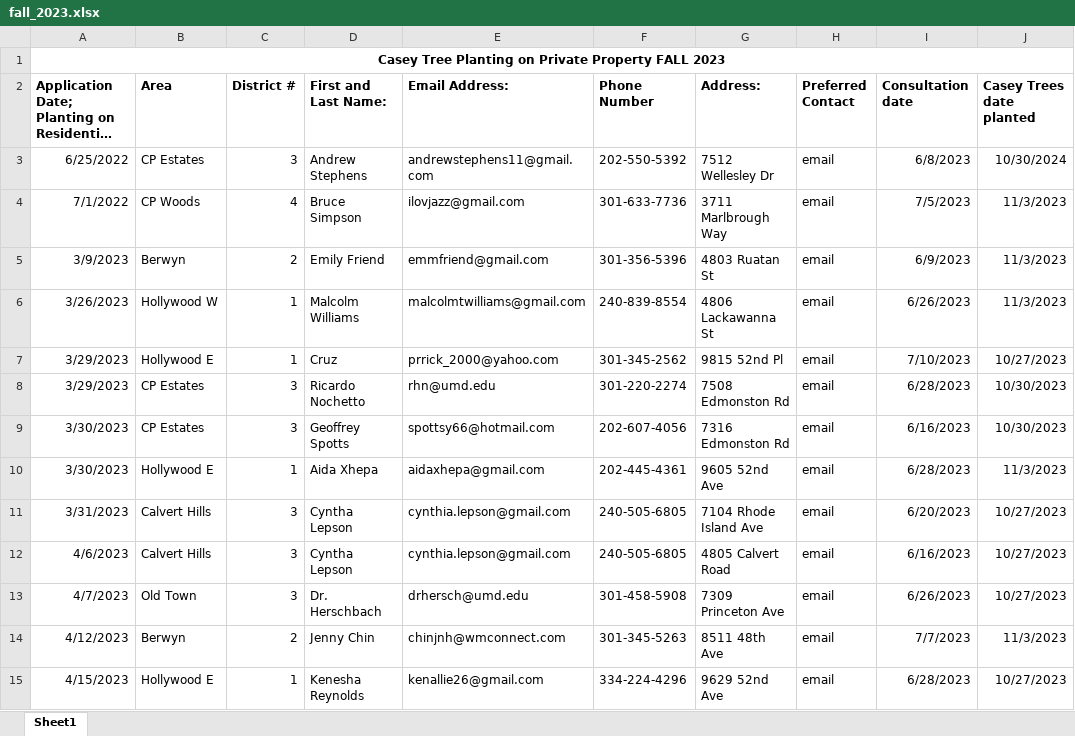
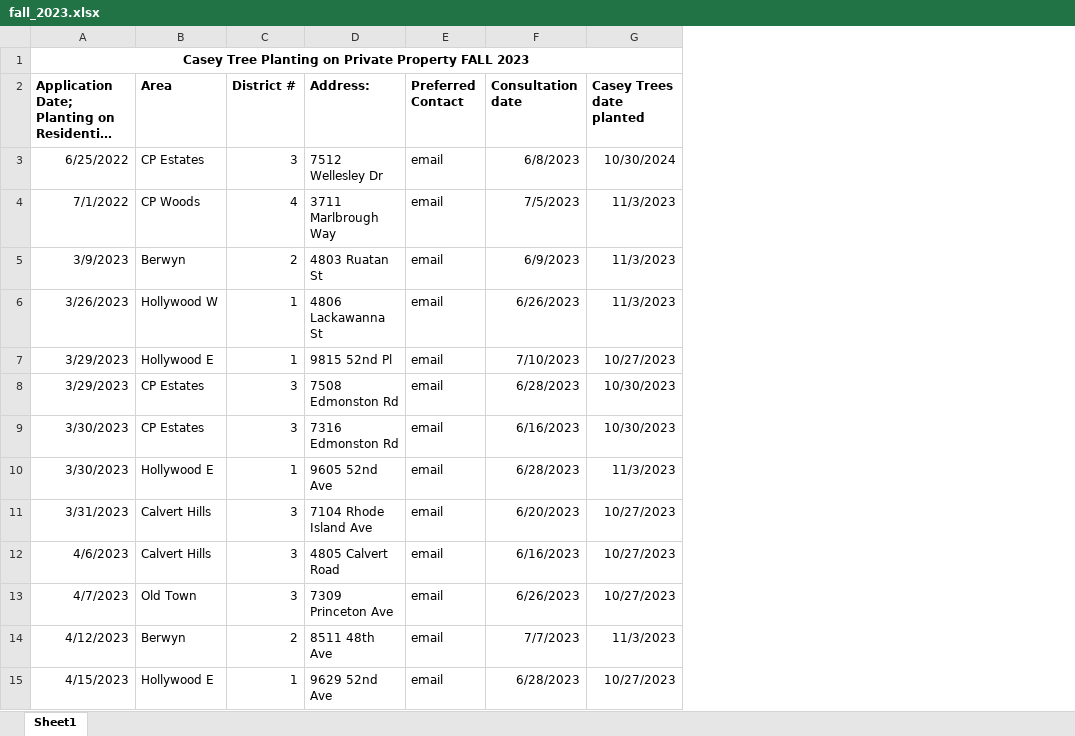
Before and after one commit to p-med/Colle_Park_Residential_Tree_Planting_PRogram, an Excel workbook: data/fall_2023.xlsx, sheet Sheet1, drawn as a sheet; only a part is shown; long unchanged cells end in …; values as stored, in another font and other column widths than the file's, no borders; the diff names each change by its address in the sheet, - before the commit and + after, or states it on an @@ line.

```diff
--- a/data/fall_2023.xlsx (sheet Sheet1)
+++ b/data/fall_2023.xlsx (sheet Sheet1)
-column D (First and Last Name:), rows 3-15: Andrew Stephens | Bruce Simpson | Emily Friend | Malcolm Williams | Cruz | Ricardo Nochetto | Geoffrey Spotts | Aida Xhepa | Cyntha Lepson | Cyntha Lepson | Dr. Herschbach | Jenny Chin | Kenesha Reynolds
-column E (Email Address:), rows 3-15: andrewstephens11@gmail.com | ilovjazz@gmail.com | emmfriend@gmail.com | malcolmtwilliams@gmail.com | prrick_2000@yahoo.com | rhn@umd.edu | spottsy66@hotmail.com | aidaxhepa@gmail.com | cynthia.lepson@gmail.com | cynthia.lepson@gmail.com | drhersch@umd.edu | chinjnh@wmconnect.com | kenallie26@gmail.com
-column F (Phone Number), rows 3-15: 202-550-5392 | 301-633-7736 | 301-356-5396 | 240-839-8554 | 301-345-2562 | 301-220-2274 | 202-607-4056 | 202-445-4361 | 240-505-6805 | 240-505-6805 | 301-458-5908 | 301-345-5263 | 334-224-4296
```
Also changed, not shown: data/fall_2024.xlsx, data/fall_2025.xlsx, 6 other files.
